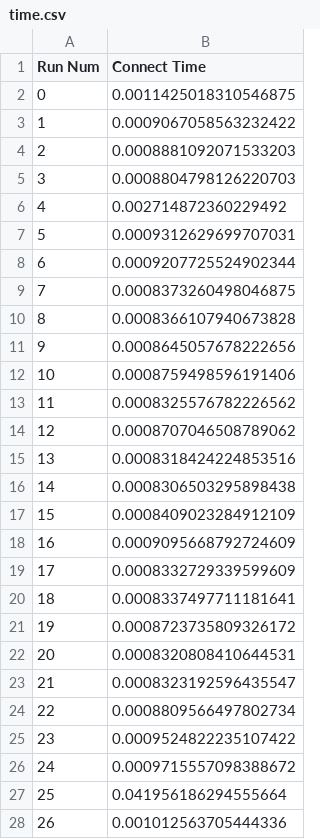
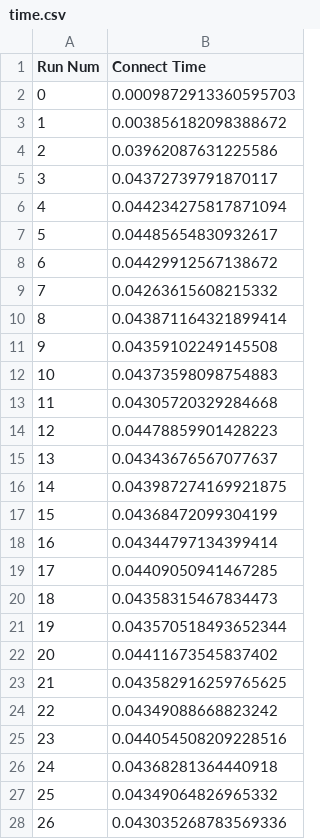
Before and after one commit to GU-Cryptography/quantum-safe-mqtt, a CSV file: kem/results/time.csv, drawn as a sheet; only a part is shown; the diff covers the shown part only.

Commit message:
add signature results from vm

```diff
--- a/kem/results/time.csv
+++ b/kem/results/time.csv
@@ -1,28 +1,28 @@
 Run Num,Connect Time
-0,0.0011425018310546875
-1,0.0009067058563232422
-2,0.0008881092071533203
-3,0.0008804798126220703
-4,0.002714872360229492
-5,0.0009312629699707031
-6,0.0009207725524902344
-7,0.0008373260498046875
-8,0.0008366107940673828
-9,0.0008645057678222656
-10,0.0008759498596191406
-11,0.0008325576782226562
-12,0.0008707046508789062
-13,0.0008318424224853516
-14,0.0008306503295898438
-15,0.0008409023284912109
-16,0.0009095668792724609
-17,0.0008332729339599609
-18,0.0008337497711181641
-19,0.0008723735809326172
-20,0.0008320808410644531
-21,0.0008323192596435547
-22,0.0008809566497802734
-23,0.0009524822235107422
-24,0.0009715557098388672
-25,0.041956186294555664
-26,0.001012563705444336
+0,0.0009872913360595703
+1,0.003856182098388672
+2,0.03962087631225586
+3,0.04372739791870117
+4,0.044234275817871094
+5,0.04485654830932617
+6,0.04429912567138672
+7,0.04263615608215332
+8,0.043871164321899414
+9,0.04359102249145508
+10,0.04373598098754883
+11,0.04305720329284668
+12,0.04478859901428223
+13,0.04343676567077637
+14,0.043987274169921875
+15,0.04368472099304199
+16,0.04344797134399414
+17,0.04409050941467285
+18,0.04358315467834473
+19,0.043570518493652344
+20,0.04411673545837402
+21,0.043582916259765625
+22,0.04349088668823242
+23,0.044054508209228516
+24,0.04368281364440918
+25,0.04349064826965332
+26,0.043035268783569336
```
Also changed, not shown: 73 edited cells elsewhere in this file, 1 other file.
